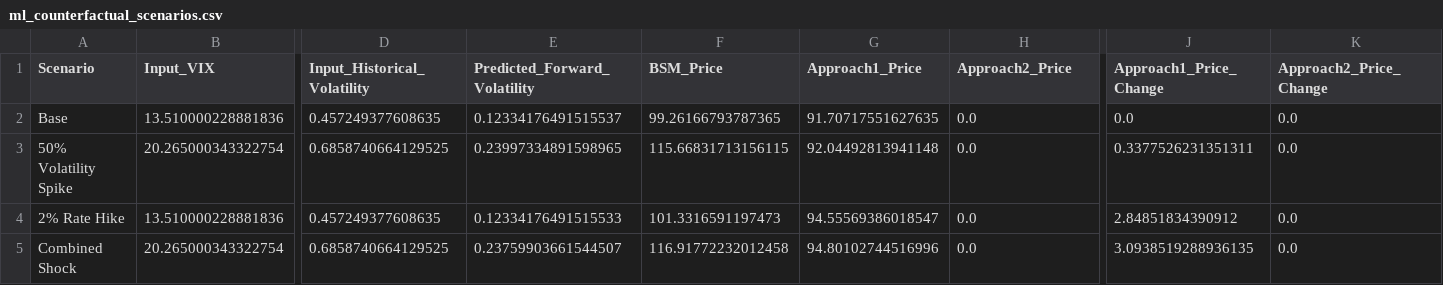
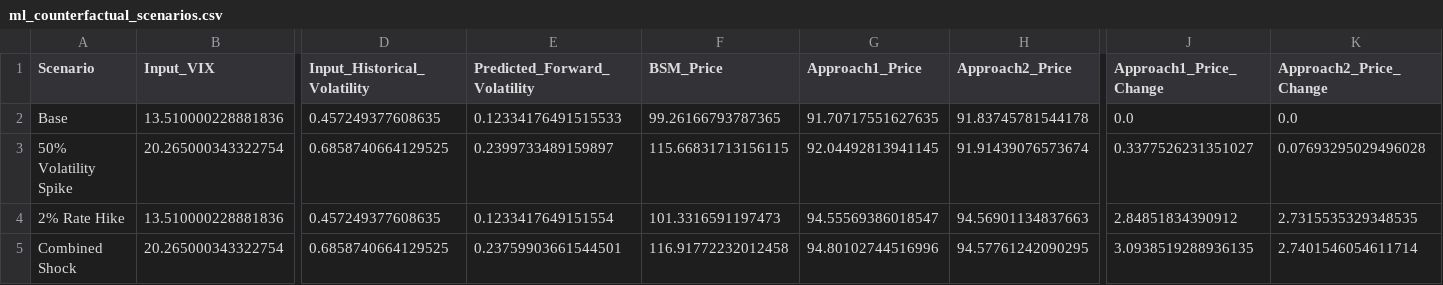
Before and after one commit to Frank-Wang-Jc/jpm-chooser-option-pricing, a CSV file: Week 7/model_results/ml_counterfactual_scenarios.csv, drawn as a sheet; only a part is shown, gaps mark what is left out; the diff names each change by its address in the sheet, - before the commit and + after, or states it on an @@ line.

```diff
--- a/Week 7/model_results/ml_counterfactual_scenarios.csv
+++ b/Week 7/model_results/ml_counterfactual_scenarios.csv
-E2 (Predicted_Forward_Volatility): 0.12334176491515537
+E2 (Predicted_Forward_Volatility): 0.12334176491515533
-H2 (Approach2_Price): 0.0
+H2 (Approach2_Price): 91.83745781544178
-E3 (Predicted_Forward_Volatility): 0.23997334891598965
+E3 (Predicted_Forward_Volatility): 0.2399733489159897
-G3 (Approach1_Price): 92.04492813941148
+G3 (Approach1_Price): 92.04492813941145
-H3 (Approach2_Price): 0.0
+H3 (Approach2_Price): 91.91439076573674
-J3 (Approach1_Price_Change): 0.3377526231351311
+J3 (Approach1_Price_Change): 0.3377526231351027
-K3 (Approach2_Price_Change): 0.0
+K3 (Approach2_Price_Change): 0.07693295029496028
-E4 (Predicted_Forward_Volatility): 0.12334176491515533
+E4 (Predicted_Forward_Volatility): 0.1233417649151554
-H4 (Approach2_Price): 0.0
+H4 (Approach2_Price): 94.56901134837663
-K4 (Approach2_Price_Change): 0.0
+K4 (Approach2_Price_Change): 2.7315535329348535
-E5 (Predicted_Forward_Volatility): 0.23759903661544507
+E5 (Predicted_Forward_Volatility): 0.23759903661544501
-H5 (Approach2_Price): 0.0
+H5 (Approach2_Price): 94.57761242090295
-K5 (Approach2_Price_Change): 0.0
+K5 (Approach2_Price_Change): 2.7401546054611714
```
Also changed, not shown: Week 6/model_results/shap_feature_importance.csv, Week 6/model_results/tuning_results.csv, 52 other files.
